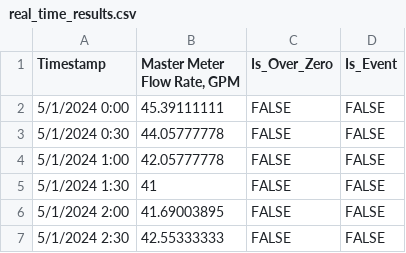
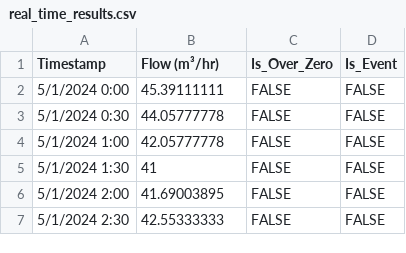
Before and after one commit to GalPerelman/Alaska-WDS-Dashboard, a CSV file: data/real_time_results.csv, drawn as a sheet; only a part is shown.

```diff
--- a/data/real_time_results.csv
+++ b/data/real_time_results.csv
@@ -1,2 +1,2 @@
-Timestamp,"Master Meter Flow Rate, GPM",Is_Over_Zero,Is_Event
+Timestamp,Flow (m³/hr),Is_Over_Zero,Is_Event
 5/1/2024 0:00,45.39111111,FALSE,FALSE
```
Also changed, not shown: 2 other files.
